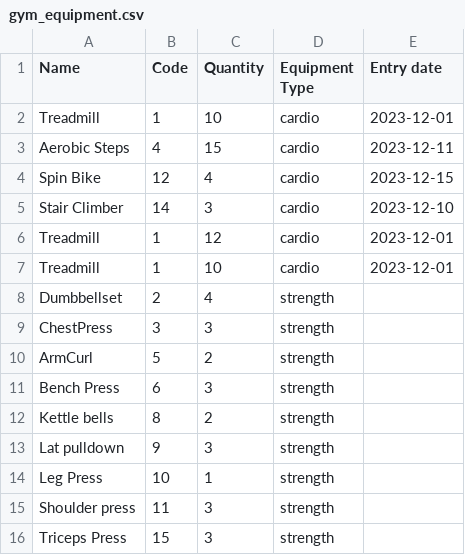
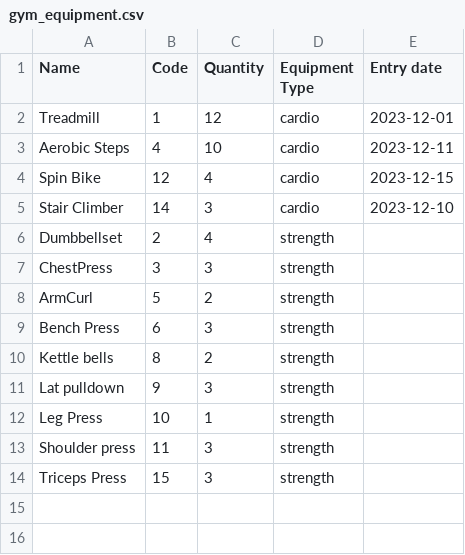
Before and after one commit to maryam-galal/Gym-Management-System, a CSV file: gym_equipment.csv, drawn as a sheet.

```diff
--- a/gym_equipment.csv
+++ b/gym_equipment.csv
@@ -1,8 +1,6 @@
 Name,Code,Quantity,Equipment Type,Entry date
-Treadmill,1,10,cardio,2023-12-01
-Aerobic Steps,4,15,cardio,2023-12-11
+Treadmill,1,12,cardio,2023-12-01
+Aerobic Steps,4,10,cardio,2023-12-11
 Spin Bike,12,4,cardio,2023-12-15
 Stair Climber,14,3,cardio,2023-12-10
-Treadmill,1,12,cardio,2023-12-01
-Treadmill,1,10,cardio,2023-12-01
 Dumbbellset,2,4,strength
```
Also changed, not shown: InBody.csv, Registration.csv, 12 other files.
